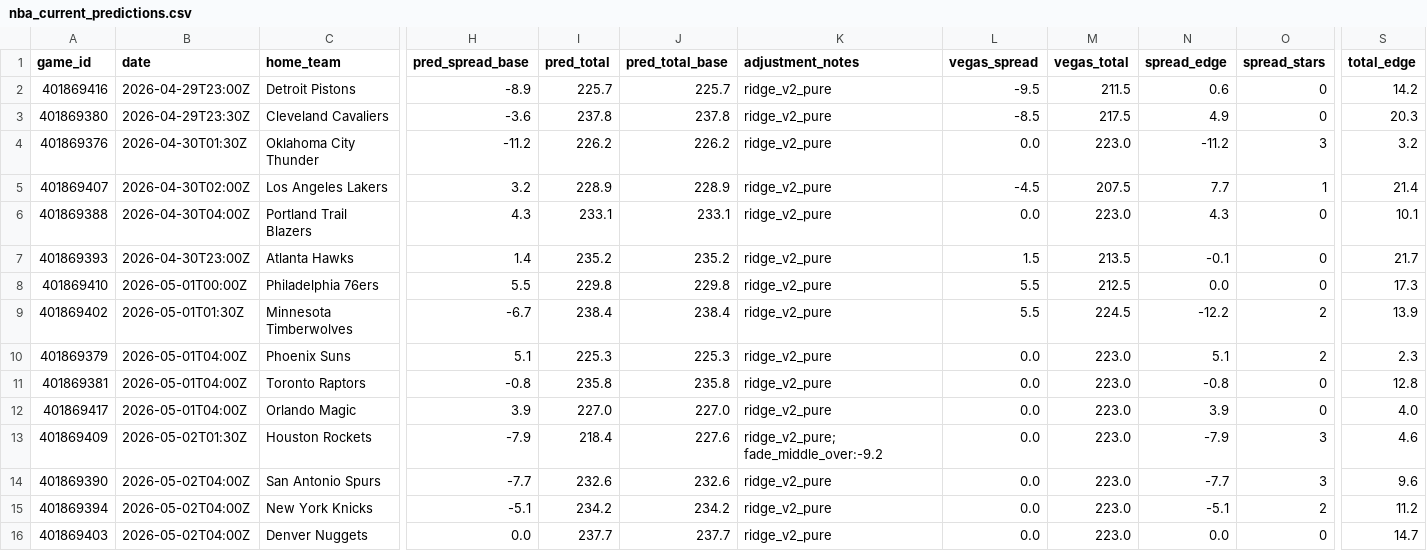
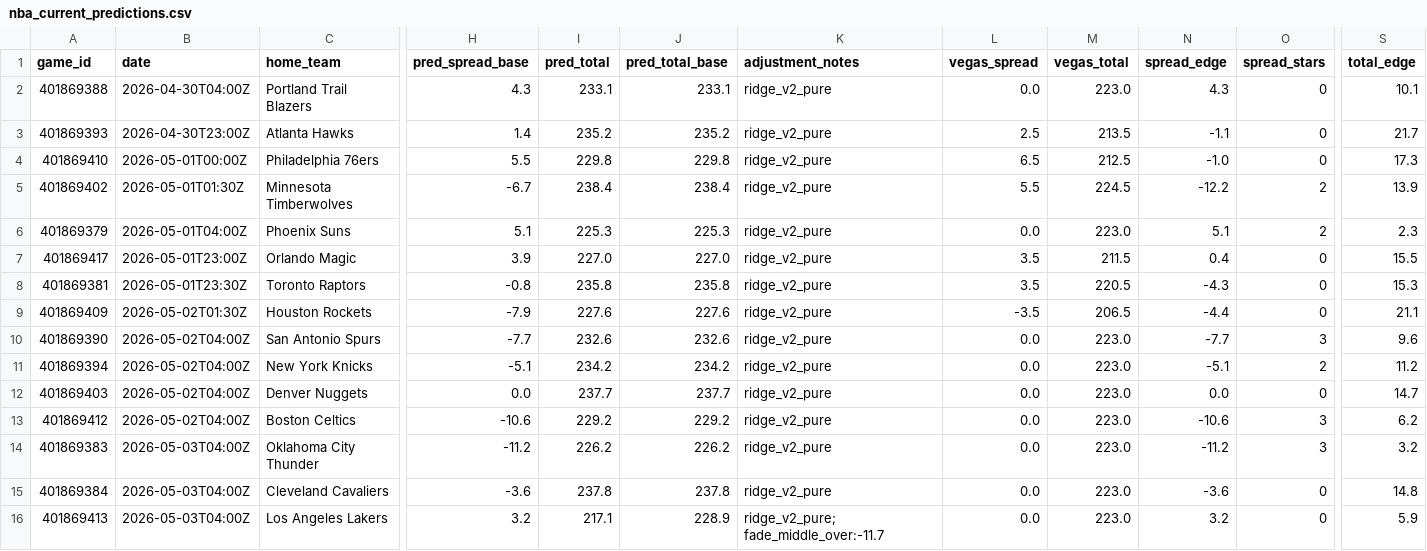
Before and after one commit to mckayje3/eagle-sports, a CSV file: nba_current_predictions.csv, drawn as a sheet; only a part is shown, gaps mark what is left out; the shorter side is filled out with more unchanged rows; removed rows and columns are numbered as before the commit, all else as after; rows hold the shown columns only; the diff names each change by its address in the sheet, - before the commit and + after, or states it on an @@ line.

```diff
--- a/nba_current_predictions.csv
+++ b/nba_current_predictions.csv
-row 2: 401869416 | 2026-04-29T23:00Z | Detroit Pistons | -8.9 | 225.7 | 225.7 | ridge_v2_pure | -9.5 | 211.5 | 0.6 | 0 | 14.2
-row 3: 401869380 | 2026-04-29T23:30Z | Cleveland Cavaliers | -3.6 | 237.8 | 237.8 | ridge_v2_pure | -8.5 | 217.5 | 4.9 | 0 | 20.3
-row 4: 401869376 | 2026-04-30T01:30Z | Oklahoma City Thunder | -11.2 | 226.2 | 226.2 | ridge_v2_pure | 0.0 | 223.0 | -11.2 | 3 | 3.2
-row 5: 401869407 | 2026-04-30T02:00Z | Los Angeles Lakers | 3.2 | 228.9 | 228.9 | ridge_v2_pure | -4.5 | 207.5 | 7.7 | 1 | 21.4
-L3 (vegas_spread): 1.5
+L3 (vegas_spread): 2.5
-N3 (spread_edge): -0.1
+N3 (spread_edge): -1.1
-L4 (vegas_spread): 5.5
+L4 (vegas_spread): 6.5
-N4 (spread_edge): 0.0
+N4 (spread_edge): -1.0
-row 11: 401869381 | 2026-05-01T04:00Z | Toronto Raptors | -0.8 | 235.8 | 235.8 | ridge_v2_pure | 0.0 | 223.0 | -0.8 | 0 | 12.8
-B7 (date): 2026-05-01T04:00Z
+B7 (date): 2026-05-01T23:00Z
-L7 (vegas_spread): 0.0
+L7 (vegas_spread): 3.5
-M7 (vegas_total): 223.0
+M7 (vegas_total): 211.5
-N7 (spread_edge): 3.9
+N7 (spread_edge): 0.4
-S7 (total_edge): 4.0
+S7 (total_edge): 15.5
+row 8: 401869381 | 2026-05-01T23:30Z | Toronto Raptors | -0.8 | 235.8 | 235.8 | ridge_v2_pure | 3.5 | 220.5 | -4.3 | 0 | 15.3
-I9 (pred_total): 218.4
+I9 (pred_total): 227.6
-K9 (adjustment_notes): ridge_v2_pure; fade_middle_over:-9.2
+K9 (adjustment_notes): ridge_v2_pure
-L9 (vegas_spread): 0.0
+L9 (vegas_spread): -3.5
-M9 (vegas_total): 223.0
+M9 (vegas_total): 206.5
-N9 (spread_edge): -7.9
+N9 (spread_edge): -4.4
-O9 (spread_stars): 3
+O9 (spread_stars): 0
-S9 (total_edge): 4.6
+S9 (total_edge): 21.1
```
Also changed, not shown: nhl_current_predictions.csv, 2 other files.
